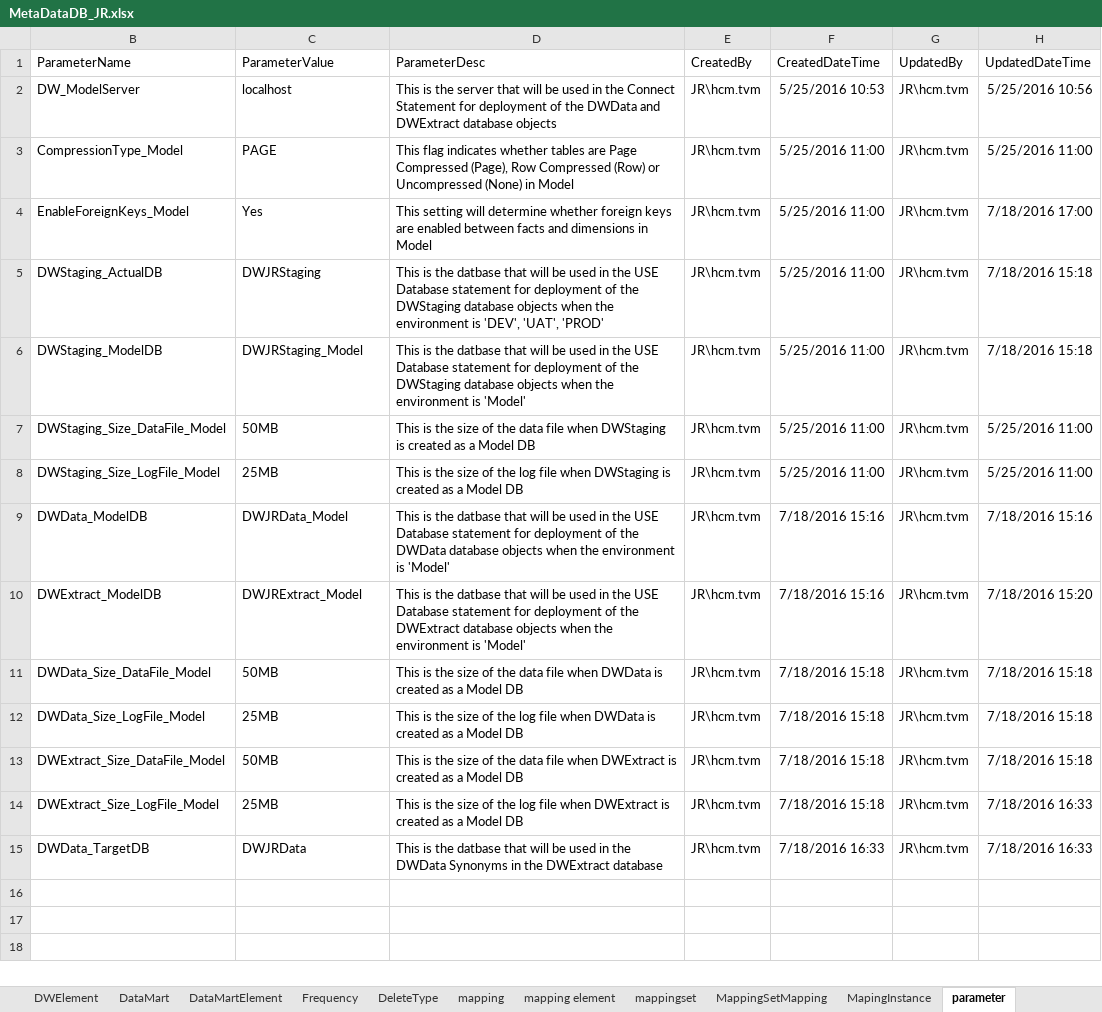
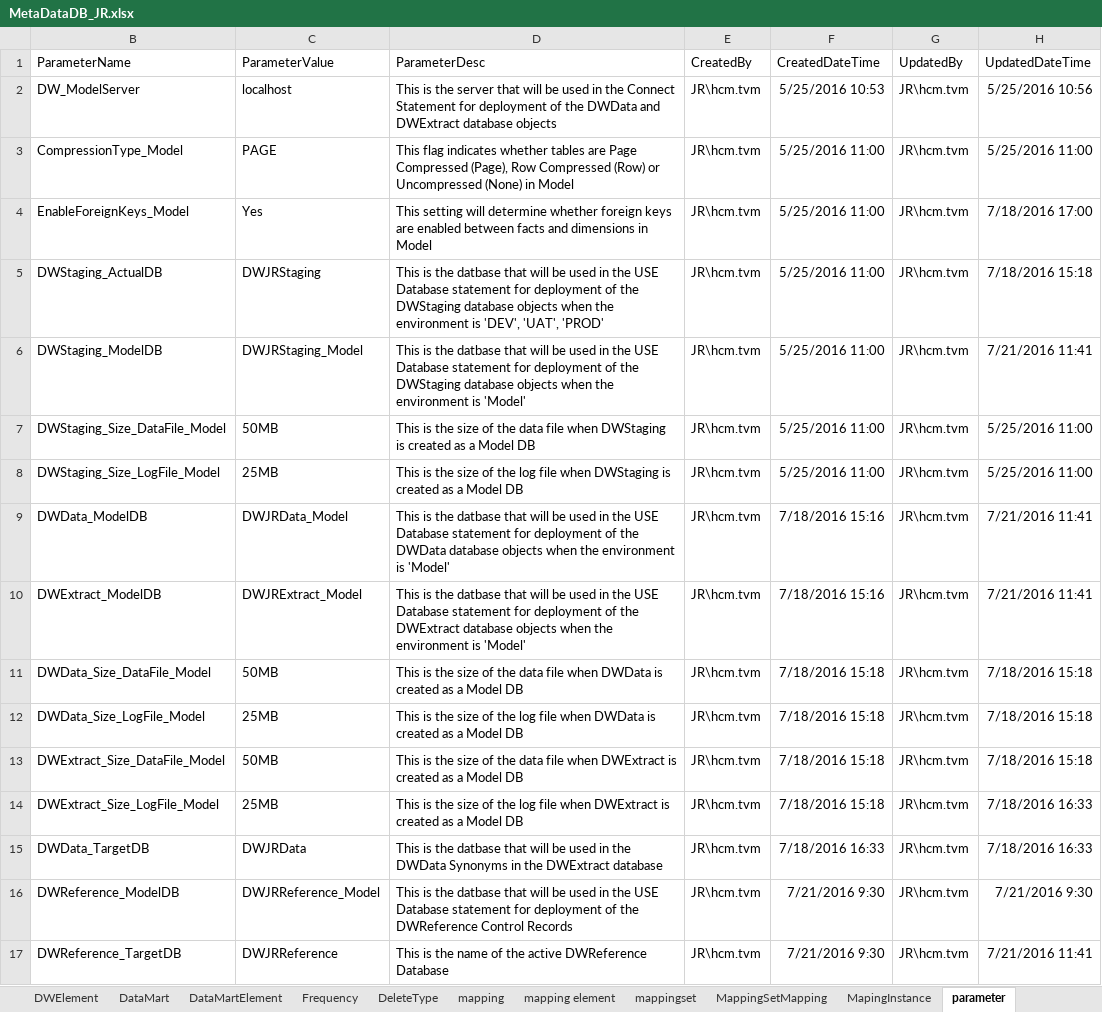
Before and after one commit to minhtranvu1992/Working, an Excel workbook: MetadataDB_JR/D___Develop/MetaDataDB_JR.xlsx, sheet parameter, drawn as a sheet; values as stored, in another font and other column widths than the file's, no borders; conditional formats and table styles not drawn; the diff names each change by its address in the sheet, - before the commit and + after, or states it on an @@ line.

```diff
--- a/MetadataDB_JR/D___Develop/MetaDataDB_JR.xlsx (sheet parameter)
+++ b/MetadataDB_JR/D___Develop/MetaDataDB_JR.xlsx (sheet parameter)
-H6 (UpdatedDateTime): 7/18/2016 15:18
+H6 (UpdatedDateTime): 7/21/2016 11:41
-H9 (UpdatedDateTime): 7/18/2016 15:16
+H9 (UpdatedDateTime): 7/21/2016 11:41
-H10 (UpdatedDateTime): 7/18/2016 15:20
+H10 (UpdatedDateTime): 7/21/2016 11:41
+row 16: DWReference_ModelDB | DWJRReference_Model | This is the datbase that will be used in the USE Database statement for deployment of the DWReference Control Records | JR\hcm.tvm | 7/21/2016 9:30 | JR\hcm.tvm | 7/21/2016 9:30
+row 17: DWReference_TargetDB | DWJRReference | This is the name of the active DWReference Database | JR\hcm.tvm | 7/21/2016 9:30 | JR\hcm.tvm | 7/21/2016 11:41
```
Also changed, not shown: hidden cells, 5 other files.
